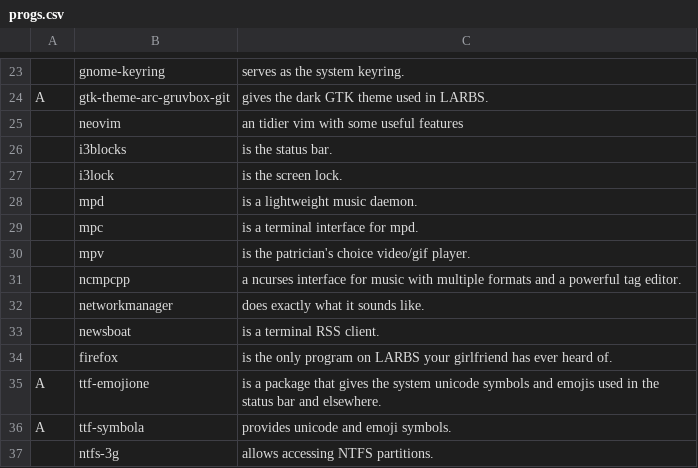
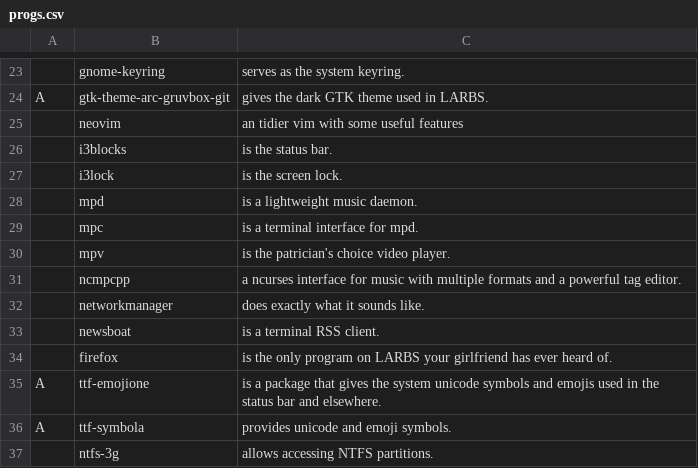
Before and after one commit to LukeSmithxyz/LARBS, a CSV file: progs.csv, drawn as a sheet; only a part is shown, gaps mark what is left out.

Commit message:
not used for gifs

```diff
--- a/progs.csv
+++ b/progs.csv
@@ -29,3 +29,3 @@ A,gtk-theme-arc-gruvbox-git,"gives the dark GTK theme used in LARBS."
 ,mpc,"is a terminal interface for mpd."
-,mpv,"is the patrician's choice video/gif player."
+,mpv,"is the patrician's choice video player."
 ,ncmpcpp,"a ncurses interface for music with multiple formats and a powerful tag editor."
```
